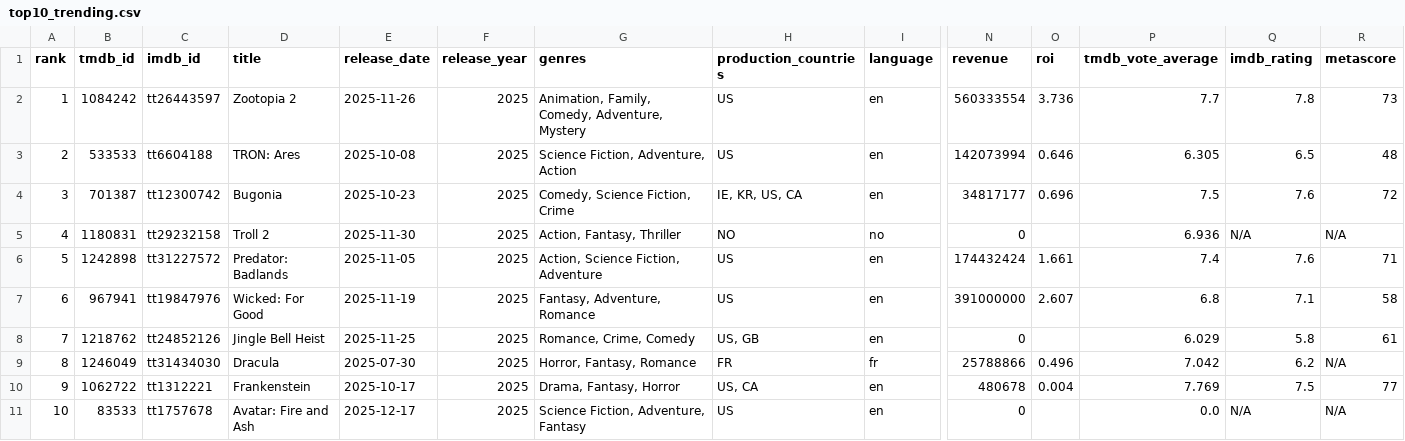
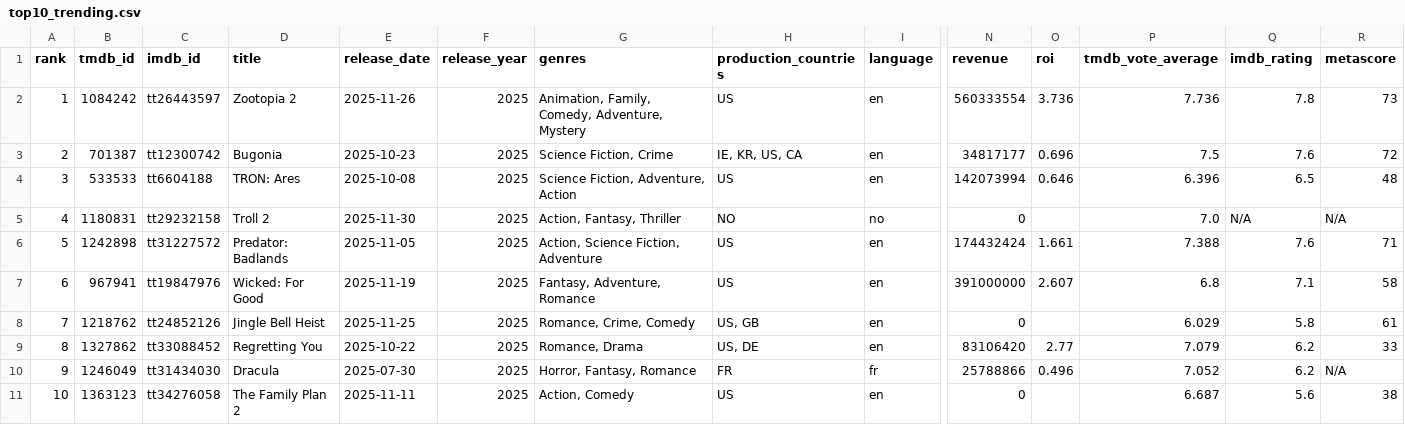
Before and after one commit to minhHuy-Truong/Movie, a CSV file: top10_trending.csv, drawn as a sheet; only a part is shown, gaps mark what is left out; removed rows and columns are numbered as before the commit, all else as after; rows hold the shown columns only; the diff names each change by its address in the sheet, - before the commit and + after, or states it on an @@ line.

```diff
--- a/top10_trending.csv
+++ b/top10_trending.csv
-P2 (tmdb_vote_average): 7.7
+P2 (tmdb_vote_average): 7.736
-row 3: 2 | 533533 | tt6604188 | TRON: Ares | 2025-10-08 | 2025 | Science Fiction, Adventure, Action | US | en | 142073994 | 0.646 | 6.305 | 6.5 | 48
@@ column A (rank) renumbered between rows 3 and 10 @@
-G3 (genres): Comedy, Science Fiction, Crime
+G3 (genres): Science Fiction, Crime
+row 4: 3 | 533533 | tt6604188 | TRON: Ares | 2025-10-08 | 2025 | Science Fiction, Adventure, Action | US | en | 142073994 | 0.646 | 6.396 | 6.5 | 48
-P5 (tmdb_vote_average): 6.936
+P5 (tmdb_vote_average): 7.0
-P6 (tmdb_vote_average): 7.4
+P6 (tmdb_vote_average): 7.388
+row 9: 8 | 1327862 | tt33088452 | Regretting You | 2025-10-22 | 2025 | Romance, Drama | US, DE | en | 83106420 | 2.77 | 7.079 | 6.2 | 33
-P10 (tmdb_vote_average): 7.042
+P10 (tmdb_vote_average): 7.052
-row 10: 9 | 1062722 | tt1312221 | Frankenstein | 2025-10-17 | 2025 | Drama, Fantasy, Horror | US, CA | en | 480678 | 0.004 | 7.769 | 7.5 | 77
-row 11: 10 | 83533 | tt1757678 | Avatar: Fire and Ash | 2025-12-17 | 2025 | Science Fiction, Adventure, Fantasy | US | en | 0 |  | 0.0 | N/A | N/A
+row 11: 10 | 1363123 | tt34276058 | The Family Plan 2 | 2025-11-11 | 2025 | Action, Comedy | US | en | 0 |  | 6.687 | 5.6 | 38
```
Also changed, not shown: 1 other file.
